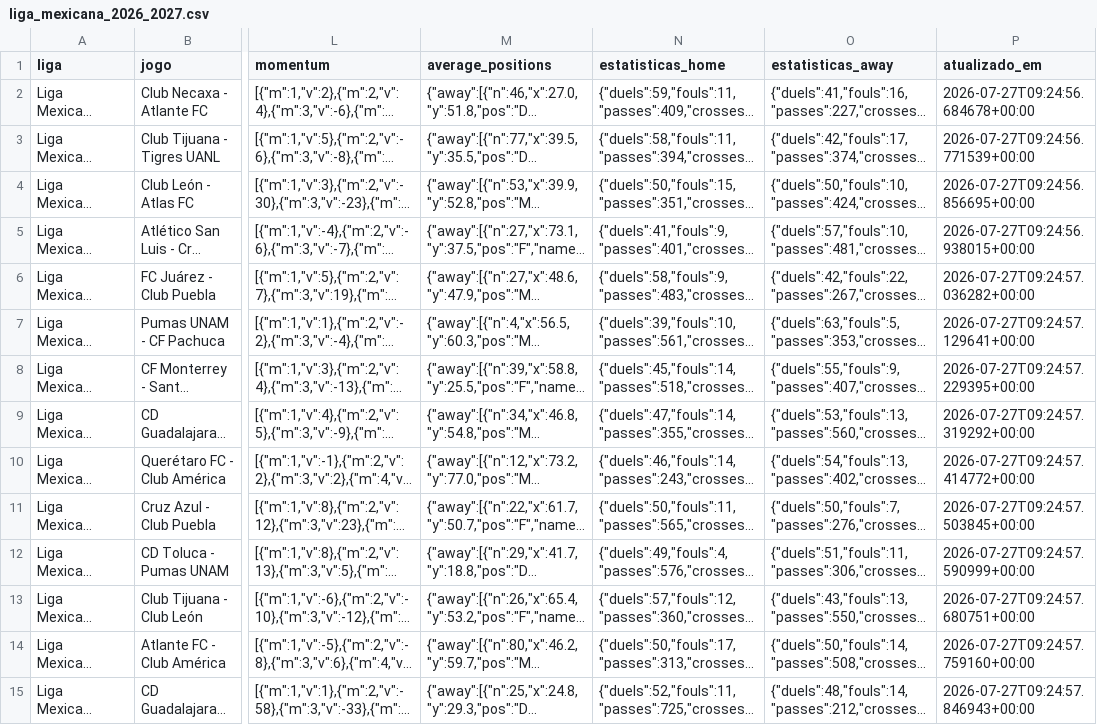
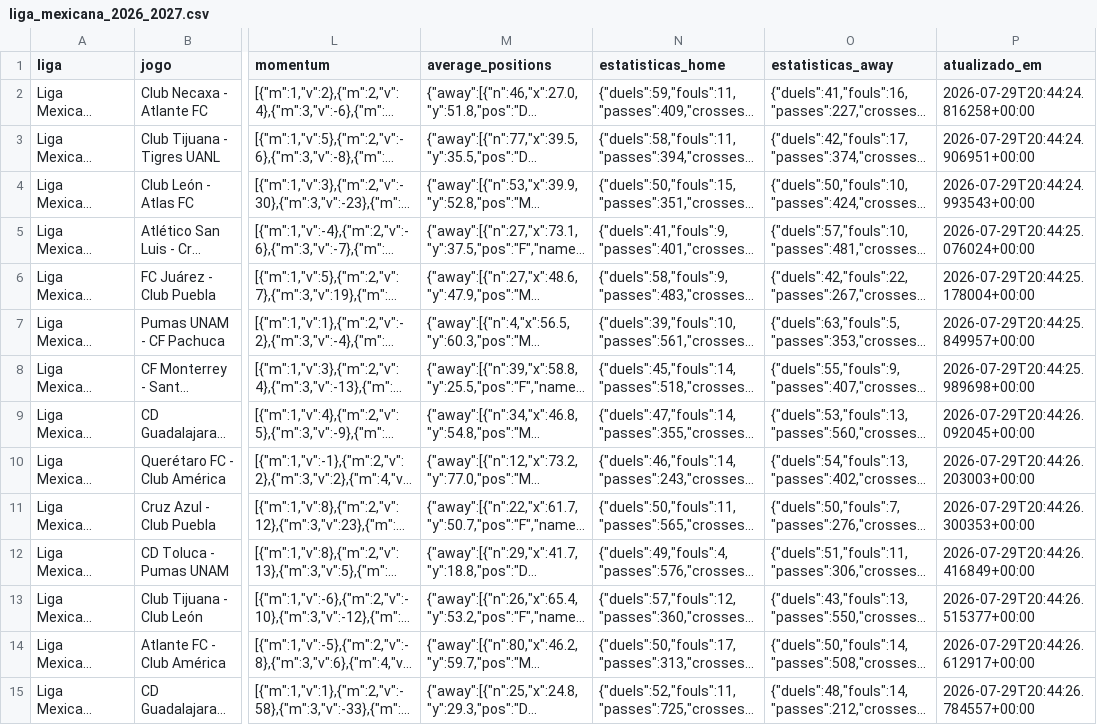
Before and after one commit to aimidas1/-xg_por_minuto-, a CSV file: liga_mexicana_2026_2027.csv, drawn as a sheet; only a part is shown, gaps mark what is left out; long unchanged cells end in …; the diff covers the shown part only; the diff names each change by its address in the sheet, - before the commit and + after, or states it on an @@ line.

Commit message:
auto: update data 2026-07-29

```diff
--- a/liga_mexicana_2026_2027.csv
+++ b/liga_mexicana_2026_2027.csv
-P2 (atualizado_em): 2026-07-27T09:24:56.684678+00:00
+P2 (atualizado_em): 2026-07-29T20:44:24.816258+00:00
-P3 (atualizado_em): 2026-07-27T09:24:56.771539+00:00
+P3 (atualizado_em): 2026-07-29T20:44:24.906951+00:00
-P4 (atualizado_em): 2026-07-27T09:24:56.856695+00:00
+P4 (atualizado_em): 2026-07-29T20:44:24.993543+00:00
-P5 (atualizado_em): 2026-07-27T09:24:56.938015+00:00
+P5 (atualizado_em): 2026-07-29T20:44:25.076024+00:00
-P6 (atualizado_em): 2026-07-27T09:24:57.036282+00:00
+P6 (atualizado_em): 2026-07-29T20:44:25.178004+00:00
-P7 (atualizado_em): 2026-07-27T09:24:57.129641+00:00
+P7 (atualizado_em): 2026-07-29T20:44:25.849957+00:00
-P8 (atualizado_em): 2026-07-27T09:24:57.229395+00:00
+P8 (atualizado_em): 2026-07-29T20:44:25.989698+00:00
-P9 (atualizado_em): 2026-07-27T09:24:57.319292+00:00
+P9 (atualizado_em): 2026-07-29T20:44:26.092045+00:00
-P10 (atualizado_em): 2026-07-27T09:24:57.414772+00:00
+P10 (atualizado_em): 2026-07-29T20:44:26.203003+00:00
-P11 (atualizado_em): 2026-07-27T09:24:57.503845+00:00
+P11 (atualizado_em): 2026-07-29T20:44:26.300353+00:00
-P12 (atualizado_em): 2026-07-27T09:24:57.590999+00:00
+P12 (atualizado_em): 2026-07-29T20:44:26.416849+00:00
-P13 (atualizado_em): 2026-07-27T09:24:57.680751+00:00
+P13 (atualizado_em): 2026-07-29T20:44:26.515377+00:00
-P14 (atualizado_em): 2026-07-27T09:24:57.759160+00:00
+P14 (atualizado_em): 2026-07-29T20:44:26.612917+00:00
-P15 (atualizado_em): 2026-07-27T09:24:57.846943+00:00
+P15 (atualizado_em): 2026-07-29T20:44:26.784557+00:00
```
Also changed, not shown: 143 edited cells elsewhere in this file, 3 other files.
